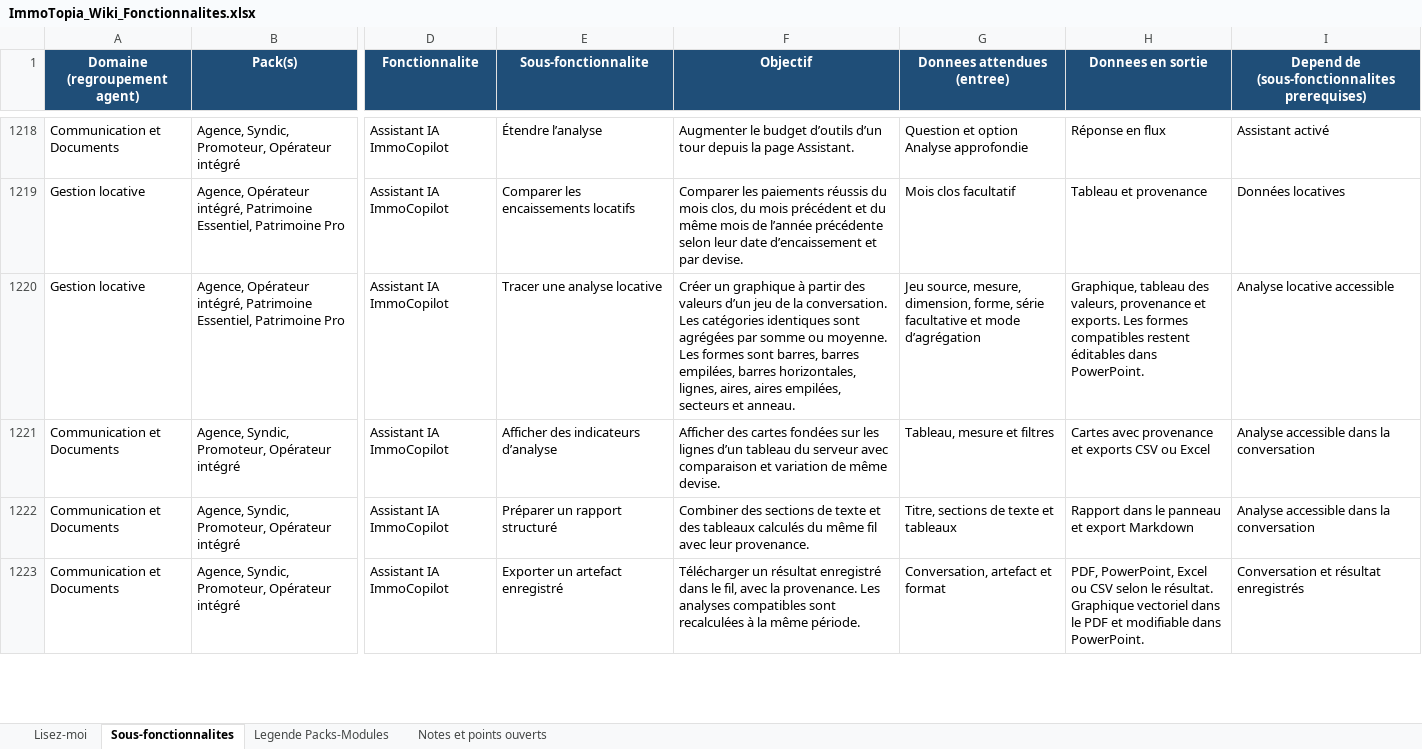
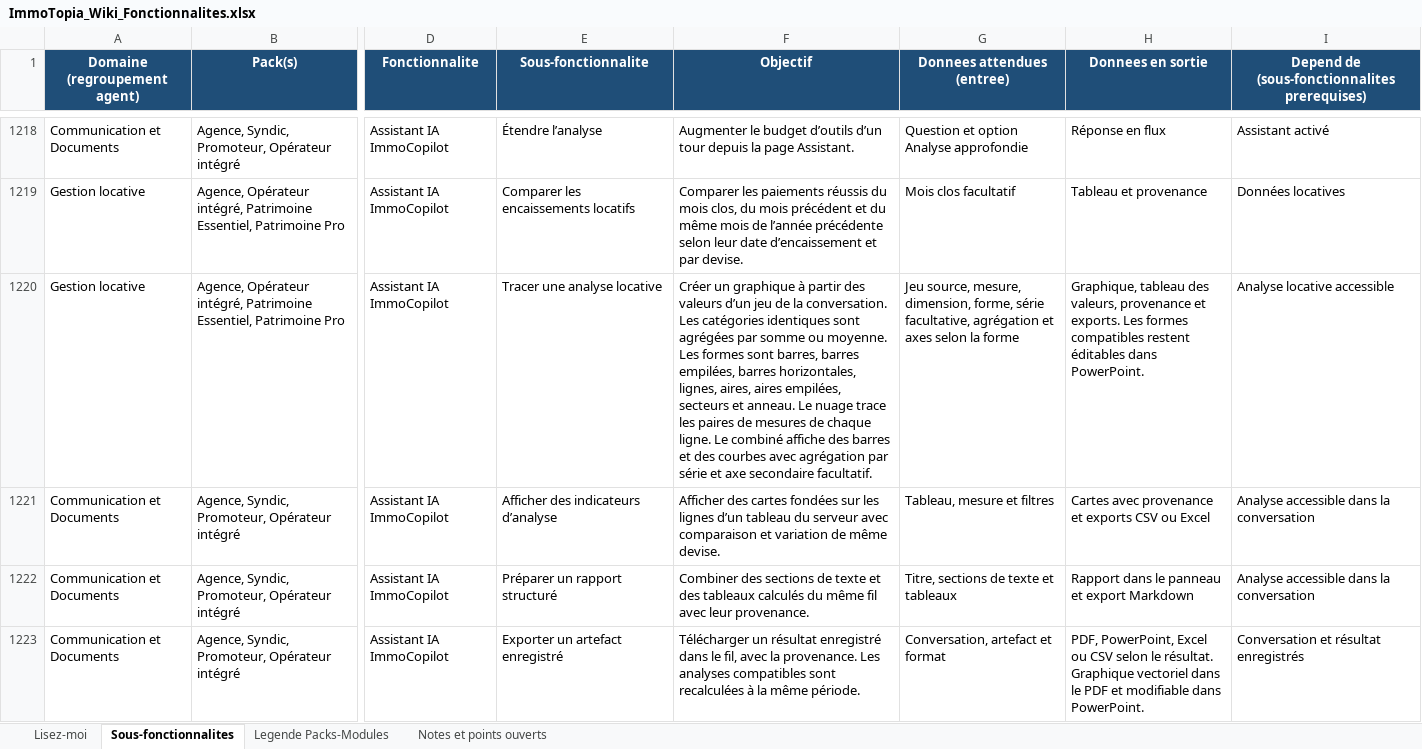
Before and after one commit to bkourouma/immotopia, an Excel workbook: docs/fonctionnalites/ImmoTopia_Wiki_Fonctionnalites.xlsx, sheet Sous-fonctionnalites, drawn as a sheet; only a part is shown, gaps mark what is left out; values as stored, in another font and other column widths than the file's, no borders; table styles not drawn; the diff names each change by its address in the sheet, - before the commit and + after, or states it on an @@ line.

Commit message:
feat(assistant): ajouter le nuage de points et le graphique combiné

```diff
--- a/docs/fonctionnalites/ImmoTopia_Wiki_Fonctionnalites.xlsx (sheet Sous-fonctionnalites)
+++ b/docs/fonctionnalites/ImmoTopia_Wiki_Fonctionnalites.xlsx (sheet Sous-fonctionnalites)
-F1220 (Objectif): …et anneau.
+F1220 (Objectif): …et anneau. Le nuage trace les paires de mesures de chaque ligne. Le combiné affiche des barres et des courbes avec agrégation par série et axe secondaire facultatif.
-G1220 (Donnees attendues (entree)): …forme, série facultative et mode d’agrégation
+G1220 (Donnees attendues (entree)): …forme, série facultative, agrégation et axes selon la forme
```
Also changed, not shown: 16 other files.
